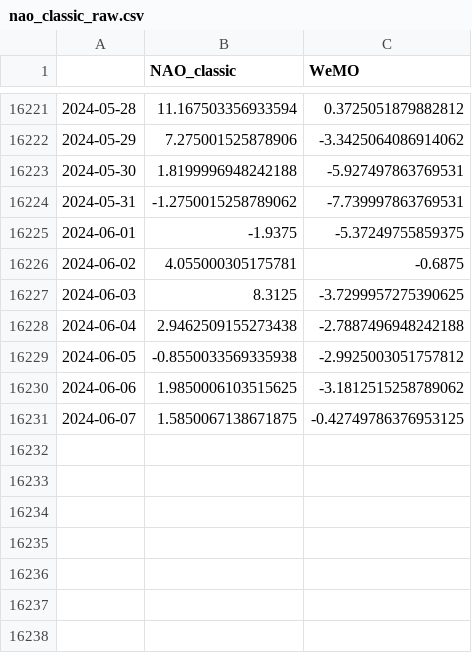
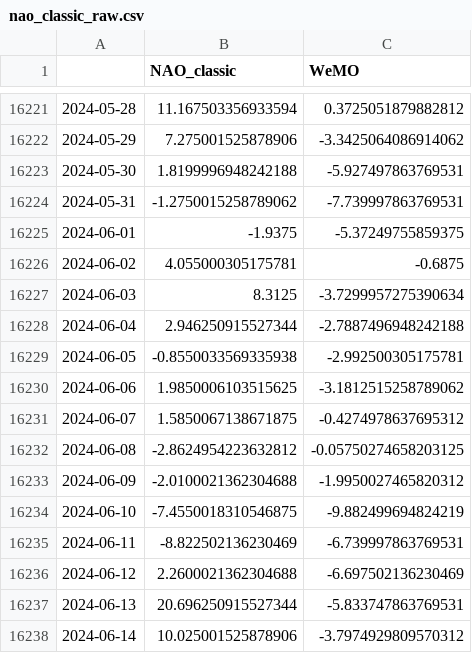
Before and after one commit to linusmagnusson/clint_ts_output, a CSV file: nao_classic_raw.csv, drawn as a sheet; only a part is shown, gaps mark what is left out.

```diff
--- a/nao_classic_raw.csv
+++ b/nao_classic_raw.csv
@@ -16226,6 +16226,13 @@
 2024-06-02,4.055000305175781,-0.6875
-2024-06-03,8.3125,-3.7299957275390625
-2024-06-04,2.9462509155273438,-2.7887496948242188
-2024-06-05,-0.8550033569335938,-2.9925003051757812
+2024-06-03,8.3125,-3.7299957275390634
+2024-06-04,2.946250915527344,-2.7887496948242188
+2024-06-05,-0.8550033569335938,-2.992500305175781
 2024-06-06,1.9850006103515625,-3.1812515258789062
-2024-06-07,1.5850067138671875,-0.42749786376953125
+2024-06-07,1.5850067138671875,-0.4274978637695312
+2024-06-08,-2.8624954223632812,-0.05750274658203125
+2024-06-09,-2.0100021362304688,-1.9950027465820312
+2024-06-10,-7.4550018310546875,-9.882499694824219
+2024-06-11,-8.822502136230469,-6.739997863769531
+2024-06-12,2.2600021362304688,-6.697502136230469
+2024-06-13,20.696250915527344,-5.833747863769531
+2024-06-14,10.025001525878906,-3.7974929809570312
```
Also changed, not shown: area_AO500_raw.csv, glob_2t_raw.csv, 12 other files.
